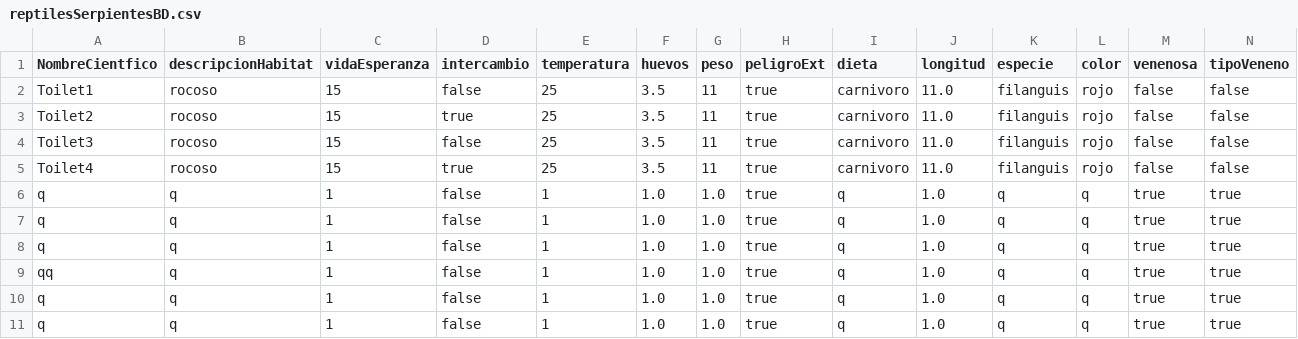
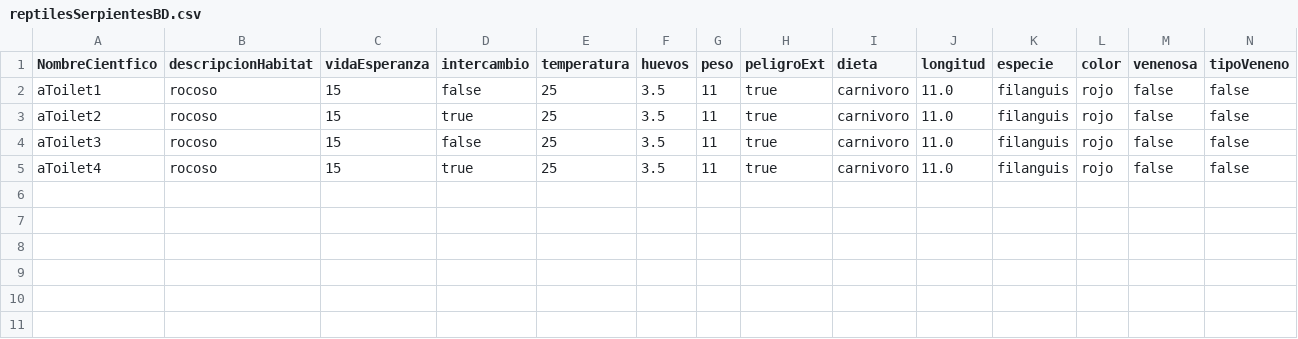
Before and after one commit to her24770/Ejercicio_4_POO, a CSV file: src/bd/reptilesSerpientesBD.csv, drawn as a sheet.

Commit message:
Arreglo en calculos de peso

```diff
--- a/src/bd/reptilesSerpientesBD.csv
+++ b/src/bd/reptilesSerpientesBD.csv
@@ -1,11 +1,5 @@
 NombreCientfico, descripcionHabitat, vidaEsperanza, intercambio, temperatura, huevos, peso, peligroExt, dieta, longitud, especie, color, venenosa, tipoVeneno
-Toilet1, rocoso, 15, false, 25, 3.5, 11, true, carnivoro, 11.0, filanguis, rojo, false, false
-Toilet2, rocoso, 15, true, 25, 3.5, 11, true, carnivoro, 11.0, filanguis, rojo, false, false
-Toilet3, rocoso, 15, false, 25, 3.5, 11, true, carnivoro, 11.0, filanguis, rojo, false, false
-Toilet4, rocoso, 15, true, 25, 3.5, 11, true, carnivoro, 11.0, filanguis, rojo, false, false
-q,q,1,false,1,1.0,1.0,true,q,1.0,q,q,true,true
-q,q,1,false,1,1.0,1.0,true,q,1.0,q,q,true,true
-q,q,1,false,1,1.0,1.0,true,q,1.0,q,q,true,true
-qq,q,1,false,1,1.0,1.0,true,q,1.0,q,q,true,true
-q,q,1,false,1,1.0,1.0,true,q,1.0,q,q,true,true
-q,q,1,false,1,1.0,1.0,true,q,1.0,q,q,true,true
+aToilet1, rocoso, 15, false, 25, 3.5, 11, true, carnivoro, 11.0, filanguis, rojo, false, false
+aToilet2, rocoso, 15, true, 25, 3.5, 11, true, carnivoro, 11.0, filanguis, rojo, false, false
+aToilet3, rocoso, 15, false, 25, 3.5, 11, true, carnivoro, 11.0, filanguis, rojo, false, false
+aToilet4, rocoso, 15, true, 25, 3.5, 11, true, carnivoro, 11.0, filanguis, rojo, false, false
```
Also changed, not shown: src/bd/reptilesAcuaticosBD.csv, 6 other files.
